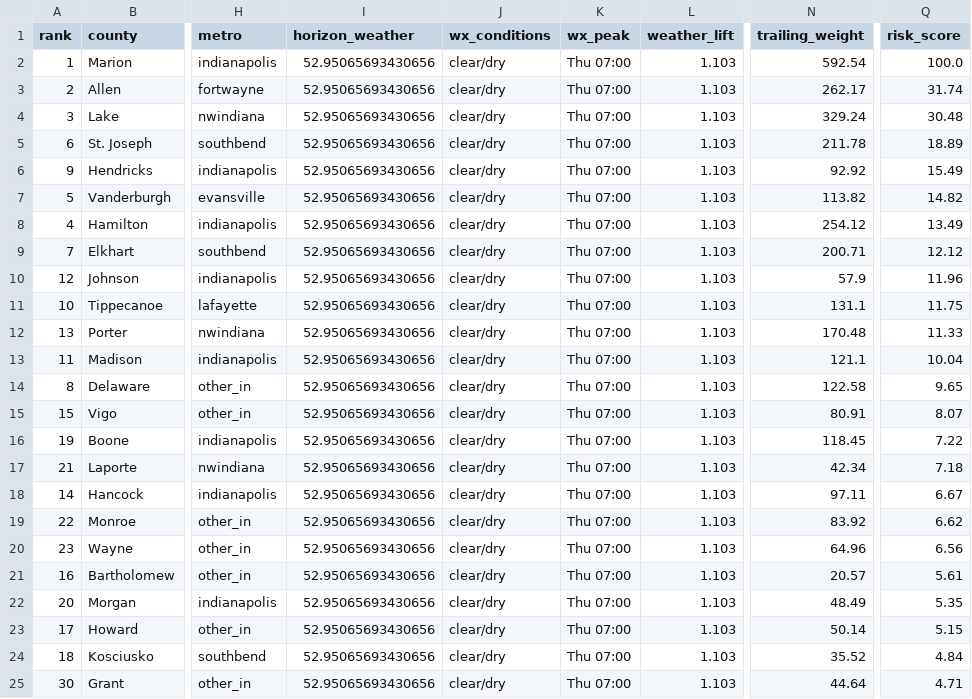
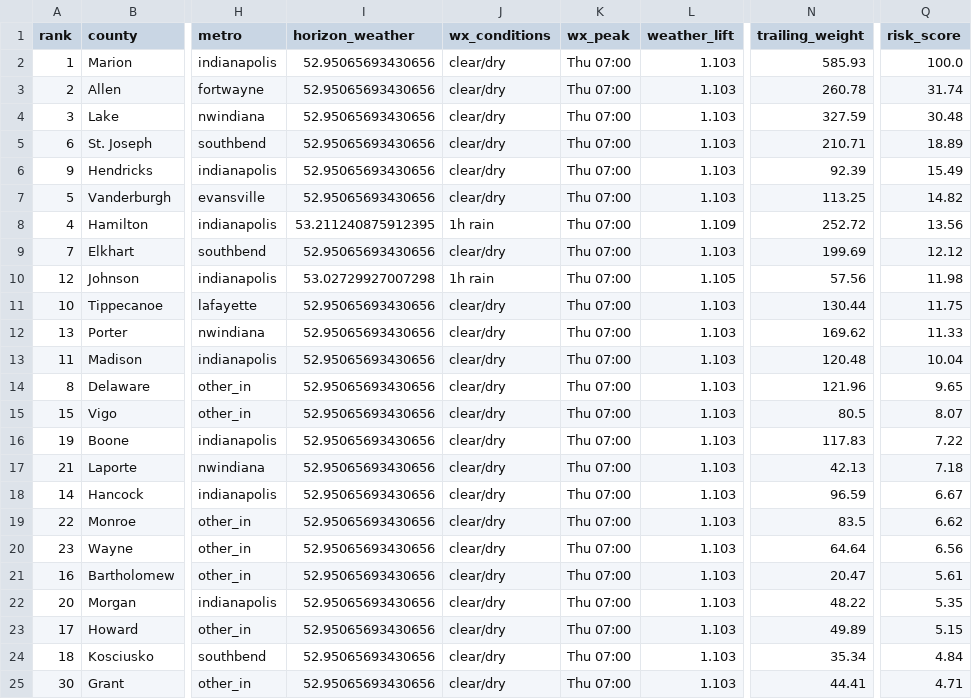
Before and after one commit to danielliu12/accident-forecaster, a CSV file: docs/county_risk.csv, drawn as a sheet; only a part is shown, gaps mark what is left out; the diff covers the shown part only; the diff names each change by its address in the sheet, - before the commit and + after, or states it on an @@ line.

```diff
--- a/docs/county_risk.csv
+++ b/docs/county_risk.csv
-N2 (trailing_weight): 592.54
+N2 (trailing_weight): 585.93
-N3 (trailing_weight): 262.17
+N3 (trailing_weight): 260.78
-N4 (trailing_weight): 329.24
+N4 (trailing_weight): 327.59
-N5 (trailing_weight): 211.78
+N5 (trailing_weight): 210.71
-N6 (trailing_weight): 92.92
+N6 (trailing_weight): 92.39
-N7 (trailing_weight): 113.82
+N7 (trailing_weight): 113.25
-I8 (horizon_weather): 52.95065693430656
+I8 (horizon_weather): 53.211240875912395
-J8 (wx_conditions): clear/dry
+J8 (wx_conditions): 1h rain
-L8 (weather_lift): 1.103
+L8 (weather_lift): 1.109
-N8 (trailing_weight): 254.12
+N8 (trailing_weight): 252.72
-Q8 (risk_score): 13.49
+Q8 (risk_score): 13.56
-N9 (trailing_weight): 200.71
+N9 (trailing_weight): 199.69
-I10 (horizon_weather): 52.95065693430656
+I10 (horizon_weather): 53.02729927007298
-J10 (wx_conditions): clear/dry
+J10 (wx_conditions): 1h rain
-L10 (weather_lift): 1.103
+L10 (weather_lift): 1.105
-N10 (trailing_weight): 57.9
+N10 (trailing_weight): 57.56
-Q10 (risk_score): 11.96
+Q10 (risk_score): 11.98
-N11 (trailing_weight): 131.1
+N11 (trailing_weight): 130.44
-N12 (trailing_weight): 170.48
+N12 (trailing_weight): 169.62
-N13 (trailing_weight): 121.1
+N13 (trailing_weight): 120.48
-N14 (trailing_weight): 122.58
+N14 (trailing_weight): 121.96
-N15 (trailing_weight): 80.91
+N15 (trailing_weight): 80.5
-N16 (trailing_weight): 118.45
+N16 (trailing_weight): 117.83
-N17 (trailing_weight): 42.34
+N17 (trailing_weight): 42.13
-N18 (trailing_weight): 97.11
+N18 (trailing_weight): 96.59
-N19 (trailing_weight): 83.92
+N19 (trailing_weight): 83.5
-N20 (trailing_weight): 64.96
+N20 (trailing_weight): 64.64
-N21 (trailing_weight): 20.57
+N21 (trailing_weight): 20.47
-N22 (trailing_weight): 48.49
+N22 (trailing_weight): 48.22
-N23 (trailing_weight): 50.14
+N23 (trailing_weight): 49.89
-N24 (trailing_weight): 35.52
+N24 (trailing_weight): 35.34
-N25 (trailing_weight): 44.64
+N25 (trailing_weight): 44.41
```
Also changed, not shown: 103 edited cells elsewhere in this file, docs/county_targets.csv, 6 other files.
